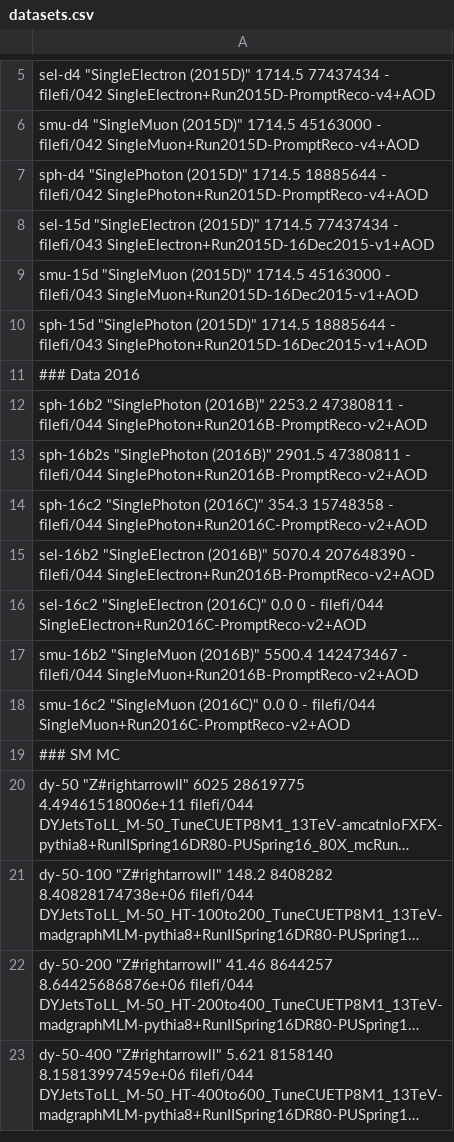
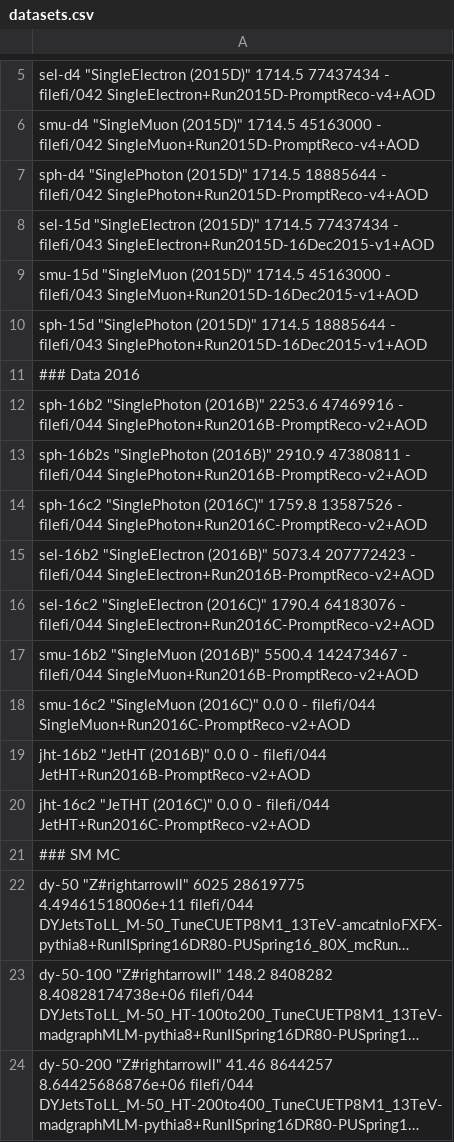
Before and after one commit to MiT-HEP/MonoX, a CSV file: monophoton/data/datasets.csv, drawn as a sheet; only a part is shown, gaps mark what is left out; the shorter side is filled out with more unchanged rows; long unchanged cells end in ….

```diff
--- a/monophoton/data/datasets.csv
+++ b/monophoton/data/datasets.csv
@@ -11,9 +11,11 @@ sph-15d          "SinglePhoton (2015D)"              1714.5               188856
 ### Data 2016
-sph-16b2         "SinglePhoton (2016B)"              2253.2               47380811   -                    filefi/044           SinglePhoton+Run2016B-PromptReco-v2+AOD
-sph-16b2s        "SinglePhoton (2016B)"              2901.5               47380811   -                    filefi/044           SinglePhoton+Run2016B-PromptReco-v2+AOD
-sph-16c2         "SinglePhoton (2016C)"              354.3                15748358   -                    filefi/044           SinglePhoton+Run2016C-PromptReco-v2+AOD
-sel-16b2         "SingleElectron (2016B)"            5070.4               207648390  -                    filefi/044           SingleElectron+Run2016B-PromptReco-v2+AOD
-sel-16c2         "SingleElectron (2016C)"            0.0                  0          -                    filefi/044           SingleElectron+Run2016C-PromptReco-v2+AOD
+sph-16b2         "SinglePhoton (2016B)"              2253.6               47469916   -                    filefi/044           SinglePhoton+Run2016B-PromptReco-v2+AOD
+sph-16b2s        "SinglePhoton (2016B)"              2910.9               47380811   -                    filefi/044           SinglePhoton+Run2016B-PromptReco-v2+AOD
+sph-16c2         "SinglePhoton (2016C)"              1759.8               13587526   -                    filefi/044           SinglePhoton+Run2016C-PromptReco-v2+AOD
+sel-16b2         "SingleElectron (2016B)"            5073.4               207772423  -                    filefi/044           SingleElectron+Run2016B-PromptReco-v2+AOD
+sel-16c2         "SingleElectron (2016C)"            1790.4               64183076   -                    filefi/044           SingleElectron+Run2016C-PromptReco-v2+AOD
 smu-16b2         "SingleMuon (2016B)"                5500.4               142473467  -                    filefi/044           SingleMuon+Run2016B-PromptReco-v2+AOD
 smu-16c2         "SingleMuon (2016C)"                0.0                  0          -                    filefi/044           SingleMuon+Run2016C-PromptReco-v2+AOD
+jht-16b2         "JetHT (2016B)"                     0.0                  0          -                    filefi/044           JetHT+Run2016B-PromptReco-v2+AOD
+jht-16c2         "JeTHT (2016C)"                     0.0                  0          -                    filefi/044           JetHT+Run2016C-PromptReco-v2+AOD
 ### SM MC
```
Also changed, not shown: 4 other files.
